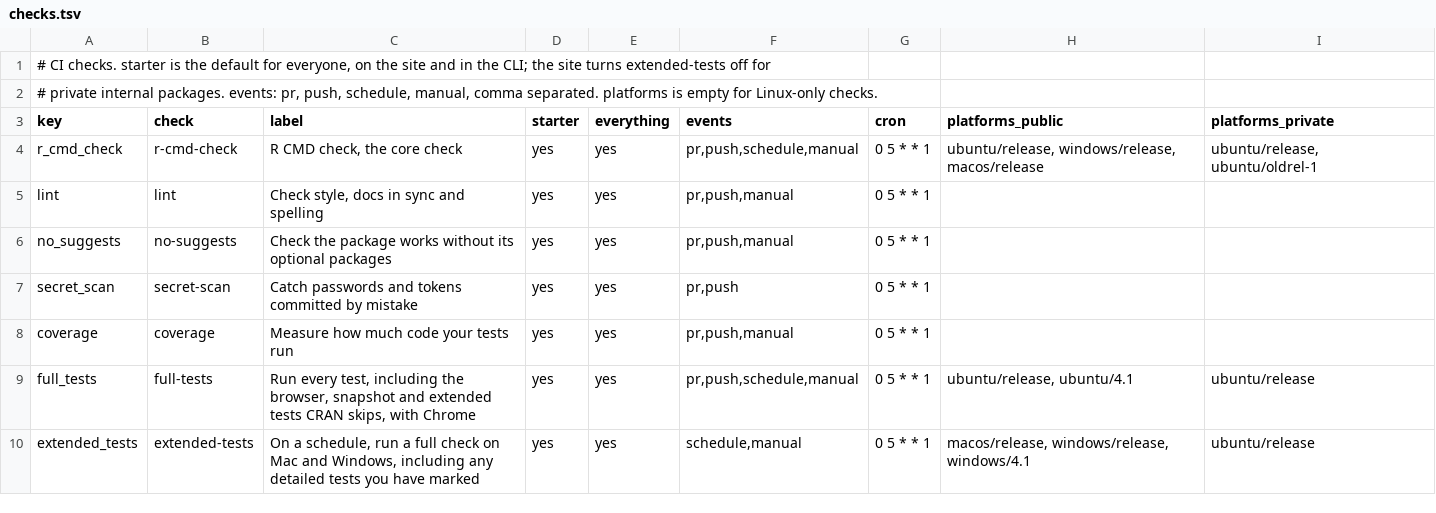
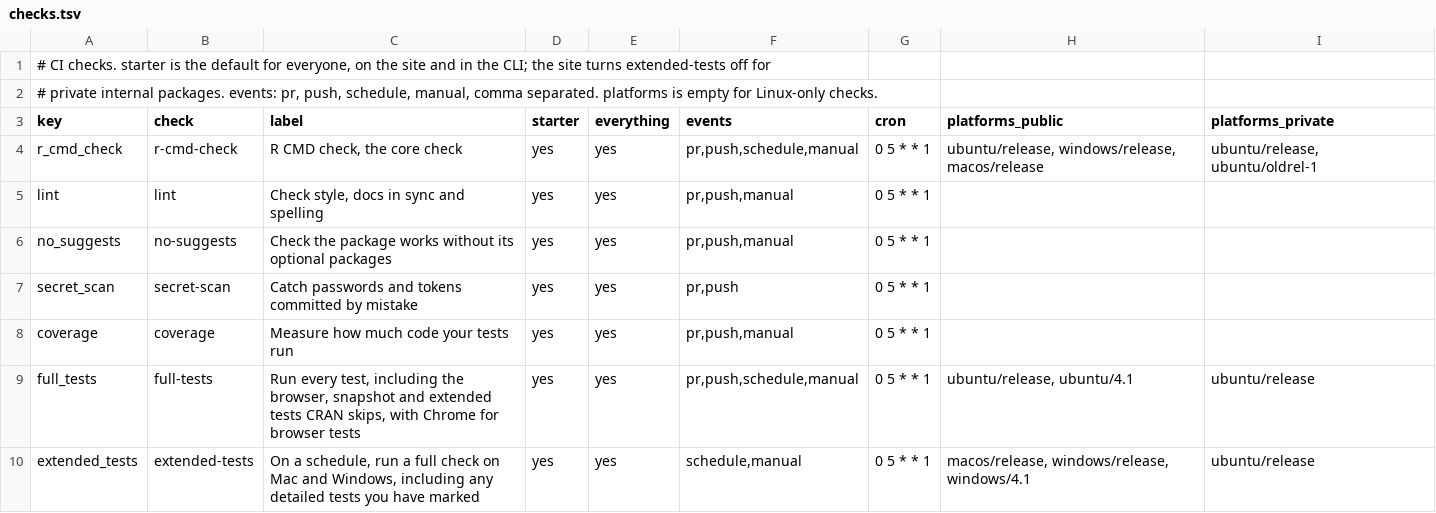
Before and after one commit to insightsurge/launchR, a TSV file: lists/checks.tsv, drawn as a sheet.

```diff
--- a/lists/checks.tsv
+++ b/lists/checks.tsv
@@ -8,3 +8,3 @@ secret_scan	secret-scan	Catch passwords and tokens committed by mistake	yes	yes
 coverage	coverage	Measure how much code your tests run	yes	yes	pr,push,manual	0 5 * * 1		
-full_tests	full-tests	Run every test, including the browser, snapshot and extended tests CRAN skips, with Chrome	yes	yes	pr,push,schedule,manual	0 5 * * 1	ubuntu/release, ubuntu/4.1	ubuntu/release
+full_tests	full-tests	Run every test, including the browser, snapshot and extended tests CRAN skips, with Chrome for browser tests	yes	yes	pr,push,schedule,manual	0 5 * * 1	ubuntu/release, ubuntu/4.1	ubuntu/release
 extended_tests	extended-tests	On a schedule, run a full check on Mac and Windows, including any detailed tests you have marked	yes	yes	schedule,manual	0 5 * * 1	macos/release, windows/release, windows/4.1	ubuntu/release
```
Also changed, not shown: 19 other files.
